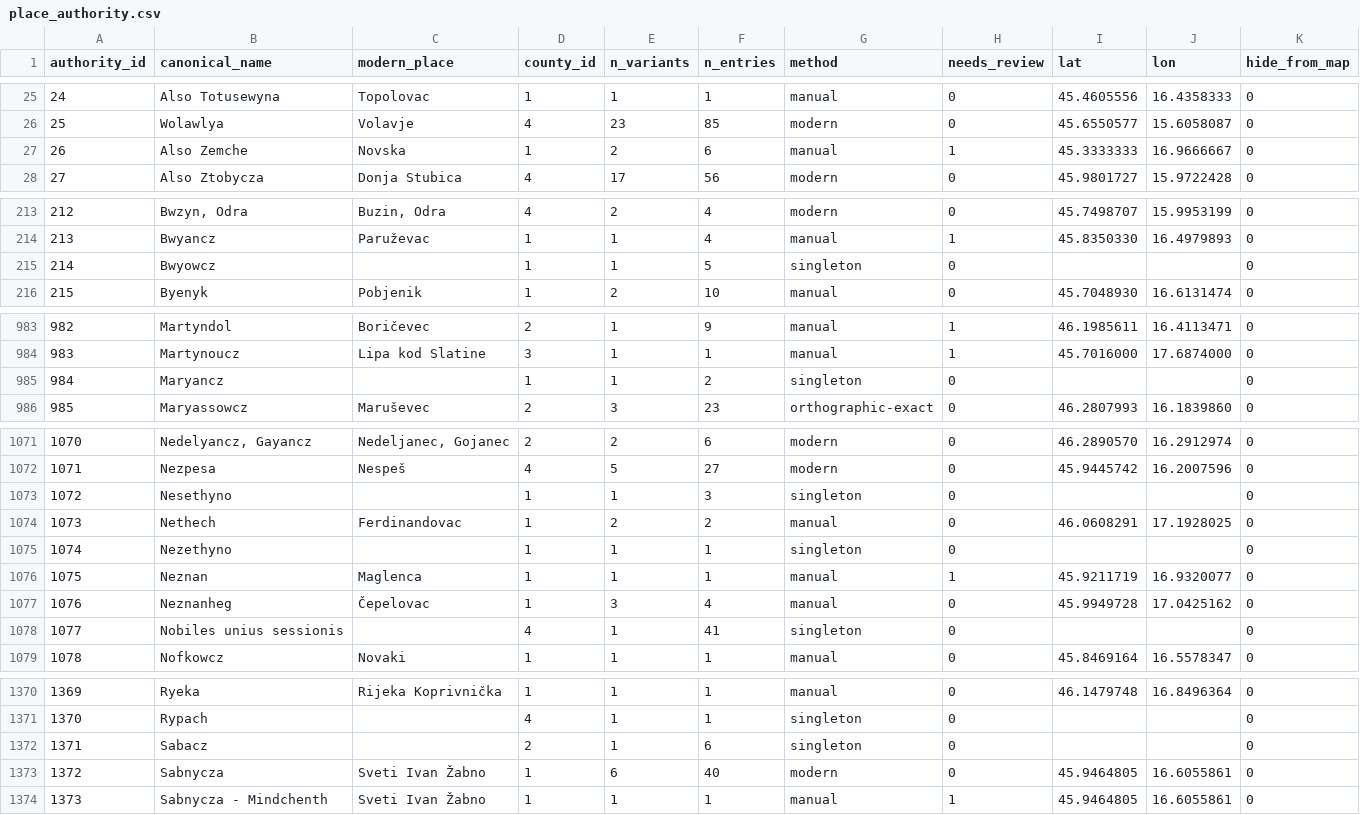
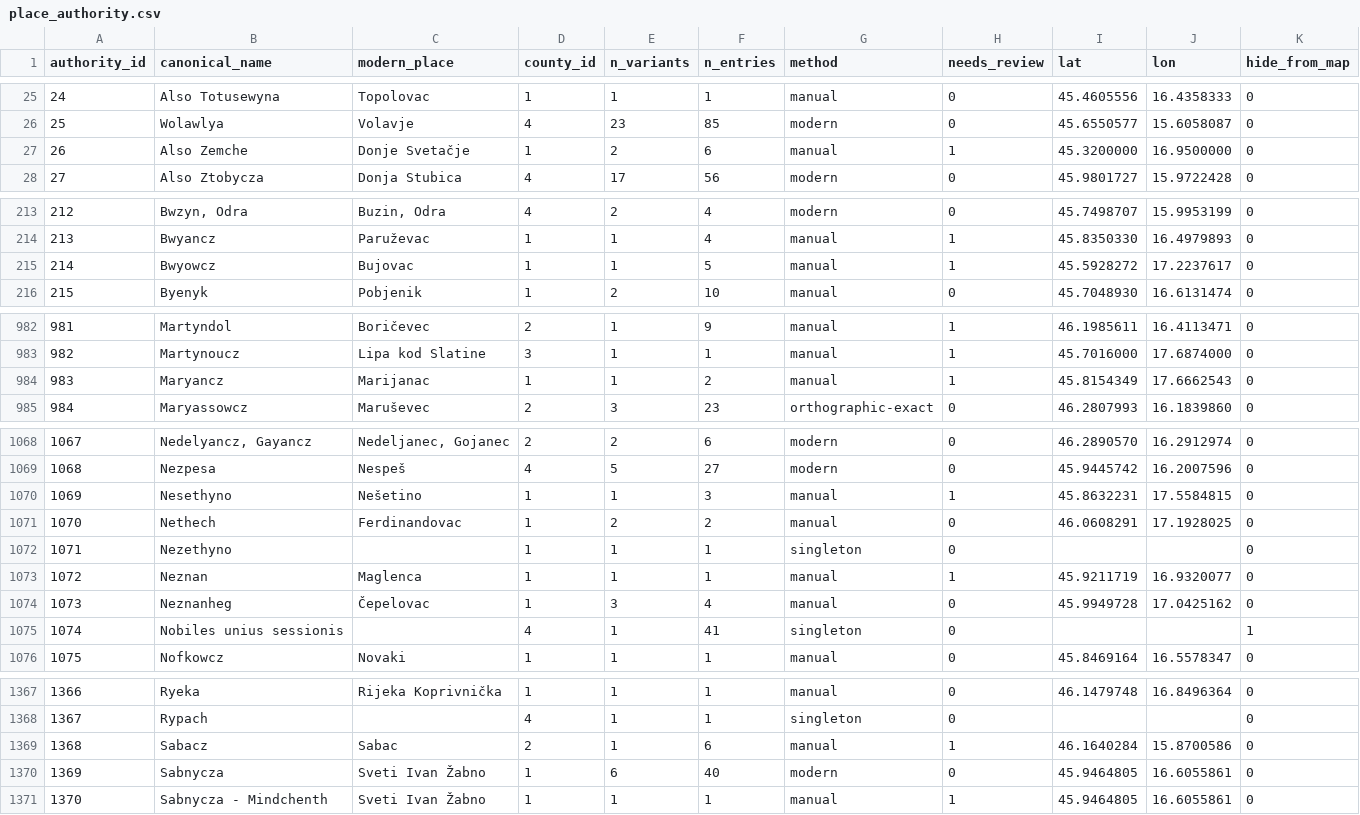
Before and after one commit to tombali/populus-early-modern-croatia, a CSV file: data/clean/place_authority.csv, drawn as a sheet; only a part is shown, gaps mark what is left out; addresses are those after the commit; the diff covers the shown part only; the diff names each change by its address in the sheet, - before the commit and + after, or states it on an @@ line.

```diff
--- a/data/clean/place_authority.csv
+++ b/data/clean/place_authority.csv
-C27 (modern_place): Novska
+C27 (modern_place): Donje Svetačje
-I27 (lat): 45.3333333
+I27 (lat): 45.3200000
-J27 (lon): 16.9666667
+J27 (lon): 16.9500000
-C215 (modern_place): (empty)
+C215 (modern_place): Bujovac
-G215 (method): singleton
+G215 (method): manual
-H215 (needs_review): 0
+H215 (needs_review): 1
-I215 (lat): (empty)
+I215 (lat): 45.5928272
-J215 (lon): (empty)
+J215 (lon): 17.2237617
@@ column A (authority_id) renumbered from row 580 down @@
-C984 (modern_place): (empty)
+C984 (modern_place): Marijanac
-G984 (method): singleton
+G984 (method): manual
-H984 (needs_review): 0
+H984 (needs_review): 1
-I984 (lat): (empty)
+I984 (lat): 45.8154349
-J984 (lon): (empty)
+J984 (lon): 17.6662543
-C1070 (modern_place): (empty)
+C1070 (modern_place): Nešetino
-G1070 (method): singleton
+G1070 (method): manual
-H1070 (needs_review): 0
+H1070 (needs_review): 1
-I1070 (lat): (empty)
+I1070 (lat): 45.8632231
-J1070 (lon): (empty)
+J1070 (lon): 17.5584815
-K1075 (hide_from_map): 0
+K1075 (hide_from_map): 1
-C1369 (modern_place): (empty)
+C1369 (modern_place): Sabac
-G1369 (method): singleton
+G1369 (method): manual
-H1369 (needs_review): 0
+H1369 (needs_review): 1
-I1369 (lat): (empty)
+I1369 (lat): 46.1640284
-J1369 (lon): (empty)
+J1369 (lon): 15.8700586
```
Also changed, not shown: 2 added rows, 5 removed rows and 25 edited cells elsewhere in this file, data/clean/place_crosswalk.csv, data/manual/geocode_cache.csv, 5 other files.
